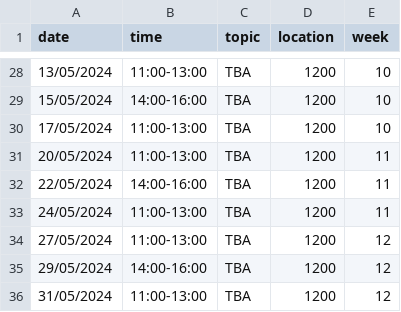
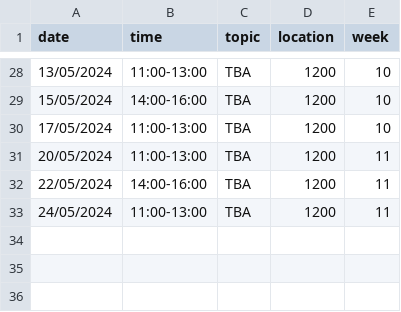
Before and after one commit to oliver-butterley/DS-intro, a CSV file: data/diary.csv, drawn as a sheet; only a part is shown, gaps mark what is left out; the diff names each change by its address in the sheet, - before the commit and + after, or states it on an @@ line.

Commit message:
update schedule

```diff
--- a/data/diary.csv
+++ b/data/diary.csv
-row 34: 27/05/2024 | 11:00-13:00 | TBA | 1200 | 12
-row 35: 29/05/2024 | 14:00-16:00 | TBA | 1200 | 12
-row 36: 31/05/2024 | 11:00-13:00 | TBA | 1200 | 12
```
